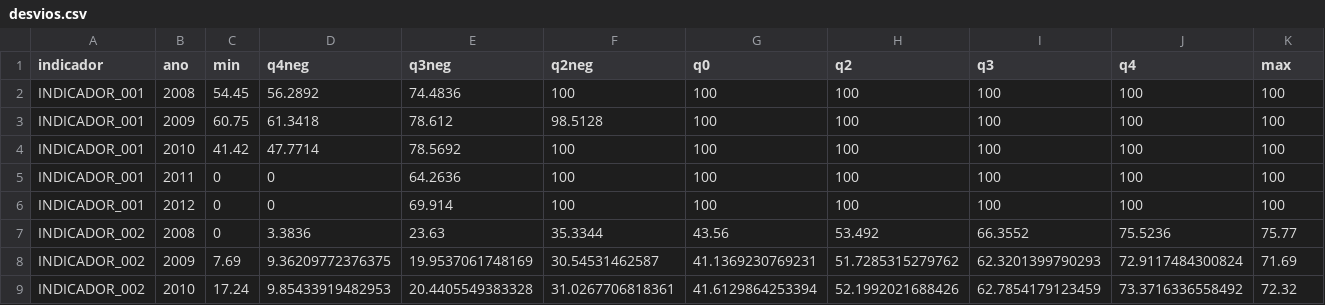
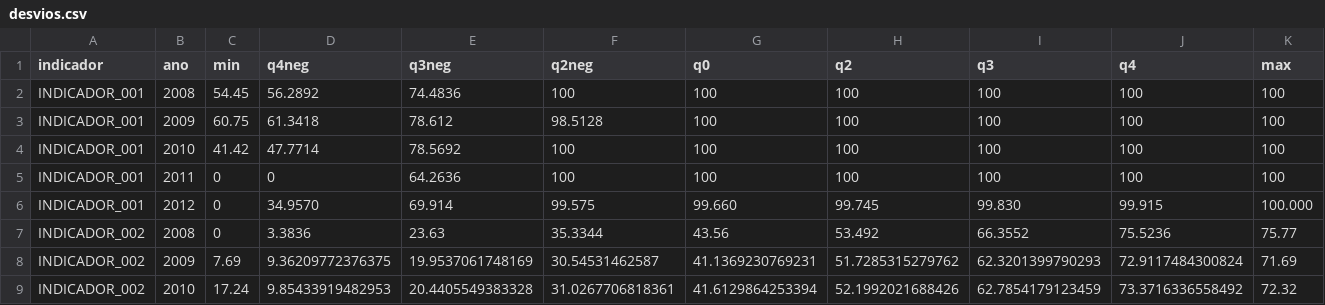
Before and after one commit to analytics-ufcg/mais-saude, a CSV file: src/data/desvios.csv, drawn as a sheet; only a part is shown.

```diff
--- a/src/data/desvios.csv
+++ b/src/data/desvios.csv
@@ -5,3 +5,3 @@
 "INDICADOR_001",2011,0,0,64.2636,100,100,100,100,100,100
-"INDICADOR_001",2012,0,0,69.914,100,100,100,100,100,100
+"INDICADOR_001",2012,0,34.9570,69.914,99.575,99.660,99.745,99.830,99.915,100.000
 "INDICADOR_002",2008,0,3.3836,23.63,35.3344,43.56,53.492,66.3552,75.5236,75.77
```
Also changed, not shown: 11 other files.
